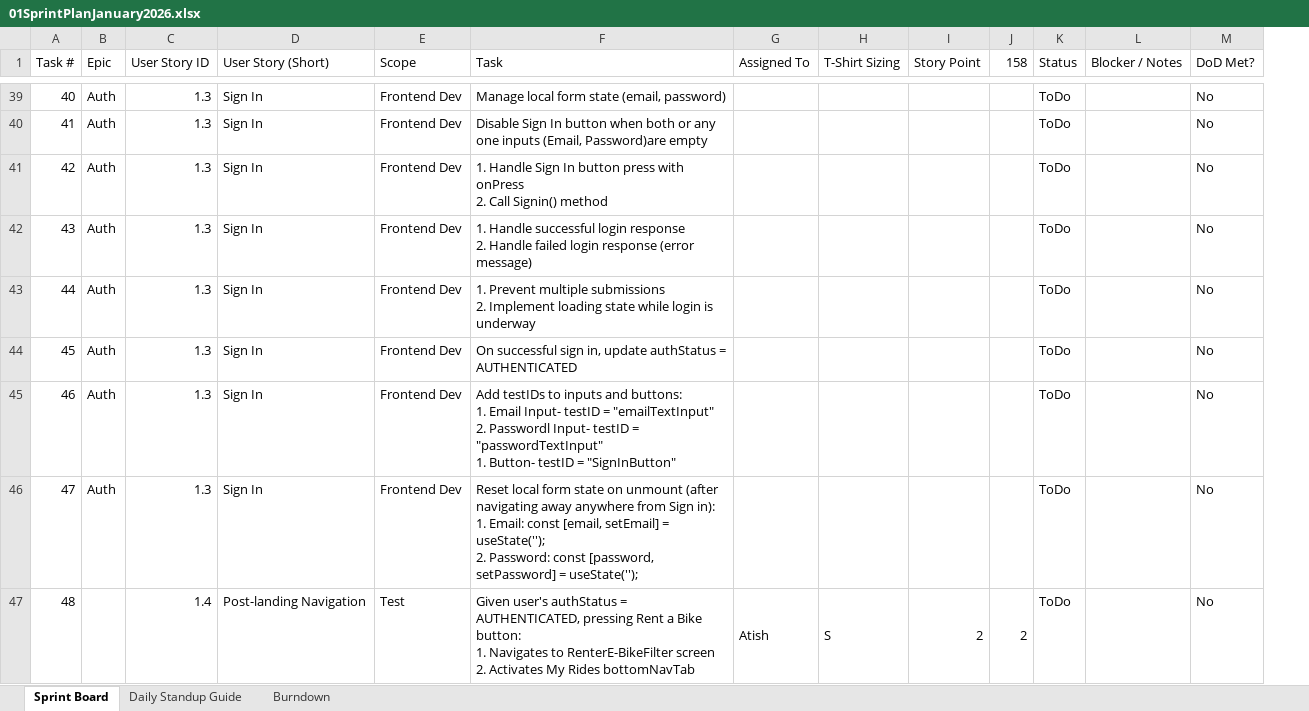
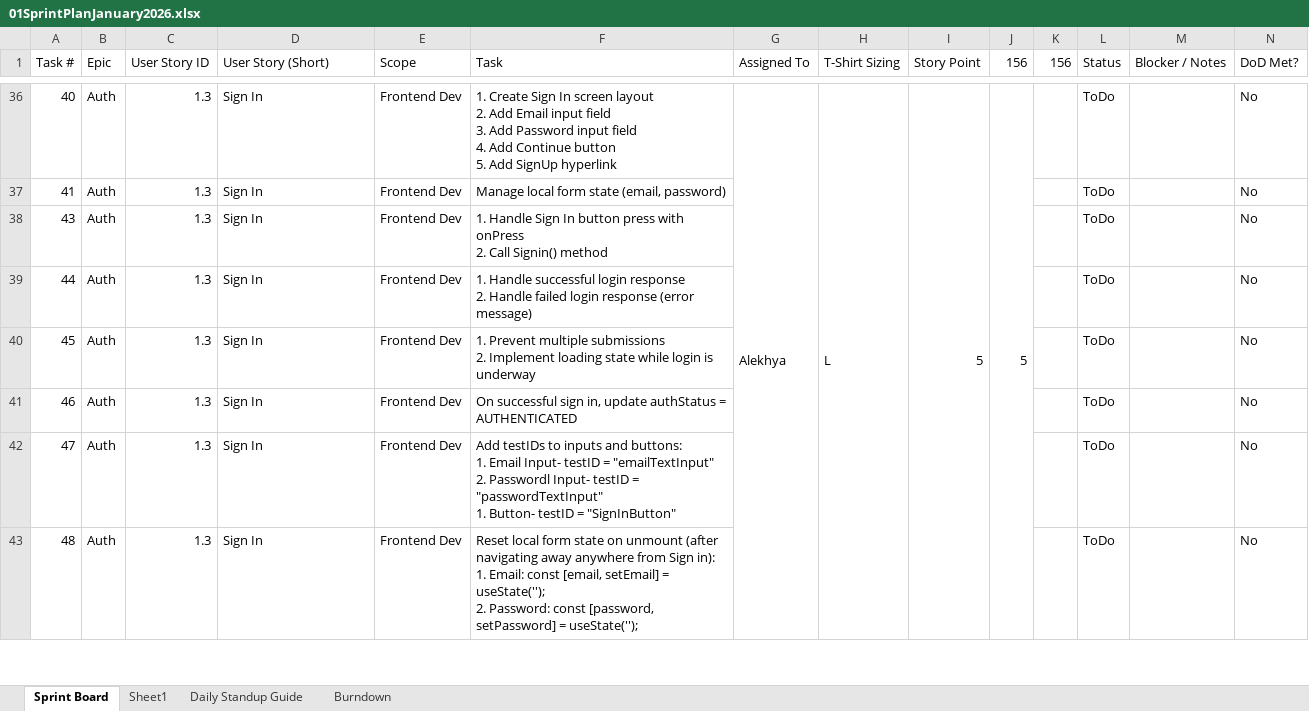
Before and after one commit to anodiamadmin/Micro2Move, an Excel workbook: BusinessAnalysis/01SprintPlanJanuary2026.xlsx, sheet Sprint Board, drawn as a sheet; only a part is shown, gaps mark what is left out; values as stored, in another font and other column widths than the file's, no cell formats; removed rows and columns are numbered as before the commit, all else as after; ↵ is a line break in a cell; the diff covers the shown part only; the diff names each change by its address in the sheet, - before the commit and + after, or states it on an @@ line.

Commit message:
Update 01SprintPlanJanuary2026.xlsx

```diff
--- a/BusinessAnalysis/01SprintPlanJanuary2026.xlsx (sheet Sprint Board)
+++ b/BusinessAnalysis/01SprintPlanJanuary2026.xlsx (sheet Sprint Board)
+sheet tab: Sheet1
+column K (156), empty
-J1: 158
+J1: 156
-F36 (Task): Manage local form state (email, password)
+F36 (Task): 1. Create Sign In screen layout ↵ 2. Add Email input field ↵ 3. Add Password input field ↵ 4. Add Continue button ↵ 5. Add SignUp hyperlink
-G36 (Assigned To): (empty)
+G36 (Assigned To): Alekhya
+G36:G43 merged
-H36 (T-Shirt Sizing): (empty)
+H36 (T-Shirt Sizing): L
+H36:H43 merged
-I36 (Story Point): (empty)
+I36 (Story Point): 5
+I36:I43 merged
-J36 (156): (empty)
+J36 (156): 5
+J36:J43 merged
-F37 (Task): Disable Sign In button when both or any one inputs (Email, Password)are empty
+F37 (Task): Manage local form state (email, password)
-row 41: 42 | Auth | 1.3 | Sign In | Frontend Dev | 1. Handle Sign In button press with onPress ↵ 2. Call Signin() method |  |  |  |  | ToDo |  | No
-F38 (Task): 1. Handle successful login response ↵ 2. Handle failed login response (error message)
+F38 (Task): 1. Handle Sign In button press with onPress ↵ 2. Call Signin() method
-F39 (Task): 1. Prevent multiple submissions ↵ 2. Implement loading state while login is underway
+F39 (Task): 1. Handle successful login response ↵ 2. Handle failed login response (error message)
-F40 (Task): On successful sign in, update authStatus = AUTHENTICATED
+F40 (Task): 1. Prevent multiple submissions ↵ 2. Implement loading state while login is underway
-F41 (Task): Add testIDs to inputs and buttons: ↵ 1. Email Input- testID = "emailTextInput" ↵ 2. Passwordl Input- testID = "passwordTextInput" ↵ 1. Button- testID = "SignInButton"
+F41 (Task): On successful sign in, update authStatus = AUTHENTICATED
-F42 (Task): Reset local form state on unmount (after navigating away anywhere from Sign in): ↵ 1. Email: const [email, setEmail] = useState(''); ↵ 2. Password: const [password, setPassword] = useState('');
+F42 (Task): Add testIDs to inputs and buttons: ↵ 1. Email Input- testID = "emailTextInput" ↵ 2. Passwordl Input- testID = "passwordTextInput" ↵ 1. Button- testID = "SignInButton"
-B43 (Epic): (empty)
+B43 (Epic): Auth
-C43 (User Story ID): 1.4
+C43 (User Story ID): 1.3
-D43 (User Story (Short)): Post-landing Navigation
+D43 (User Story (Short)): Sign In
-E43 (Scope): Test
+E43 (Scope): Frontend Dev
-F43 (Task): Given user's authStatus = AUTHENTICATED, pressing Rent a Bike button: ↵ 1. Navigates to RenterE-BikeFilter screen ↵ 2. Activates My Rides bottomNavTab
+F43 (Task): Reset local form state on unmount (after navigating away anywhere from Sign in): ↵ 1. Email: const [email, setEmail] = useState(''); ↵ 2. Password: const [password, setPassword] = useState('');
-G43 (Assigned To): Atish
+G43 (Assigned To): (empty)
-G47:G50 merged
-H43 (T-Shirt Sizing): S
+H43 (T-Shirt Sizing): (empty)
-H47:H50 merged
-I43 (Story Point): 2
+I43 (Story Point): (empty)
-I47:I50 merged
-J43 (156): 2
+J43 (156): (empty)
-J47:J50 merged
```
Also changed, not shown: 5 added rows, 11 removed rows, 127 edited cells and merged cells elsewhere in this sheet, cell formats, formulas that keep their value, charts or pictures.
